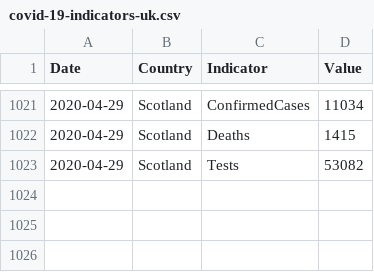
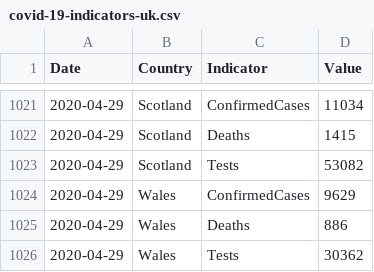
Before and after one commit to tomwhite/covid-19-uk-data, a CSV file: data/covid-19-indicators-uk.csv, drawn as a sheet; only a part is shown, gaps mark what is left out.

```diff
--- a/data/covid-19-indicators-uk.csv
+++ b/data/covid-19-indicators-uk.csv
@@ -1023 +1023,4 @@ Date,Country,Indicator,Value
 2020-04-29,Scotland,Tests,53082
+2020-04-29,Wales,ConfirmedCases,9629
+2020-04-29,Wales,Deaths,886
+2020-04-29,Wales,Tests,30362
```
Also changed, not shown: data/covid-19-cases-uk.csv, data/covid-19-totals-wales.csv, 5 other files.
